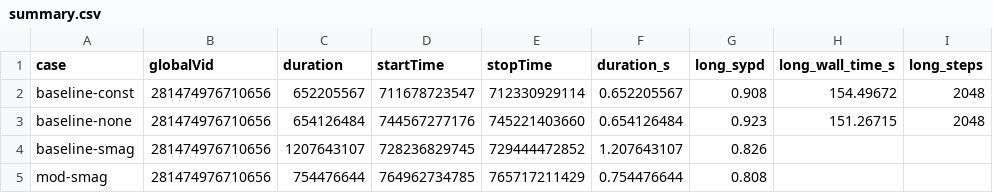
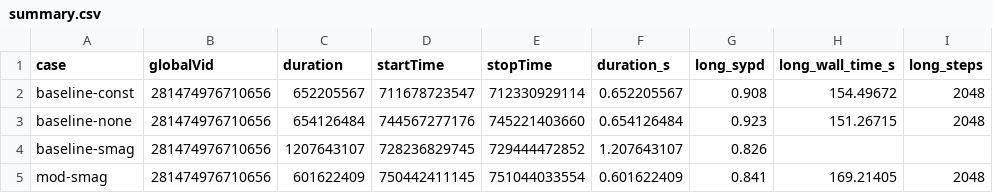
Before and after one commit to petebachant/clima-horizontal-diffusion, a CSV file: results/summary.csv, drawn as a sheet.

```diff
--- a/results/summary.csv
+++ b/results/summary.csv
@@ -4,2 +4,2 @@ baseline-none,281474976710656,654126484,744567277176,745221403660,0.654126484,0.
 baseline-smag,281474976710656,1207643107,728236829745,729444472852,1.207643107,0.826,,
-mod-smag,281474976710656,754476644,764962734785,765717211429,0.754476644,0.808,,
+mod-smag,281474976710656,601622409,750442411145,751044033554,0.601622409,0.841,169.21405,2048
```
Also changed, not shown: 3 other files.
